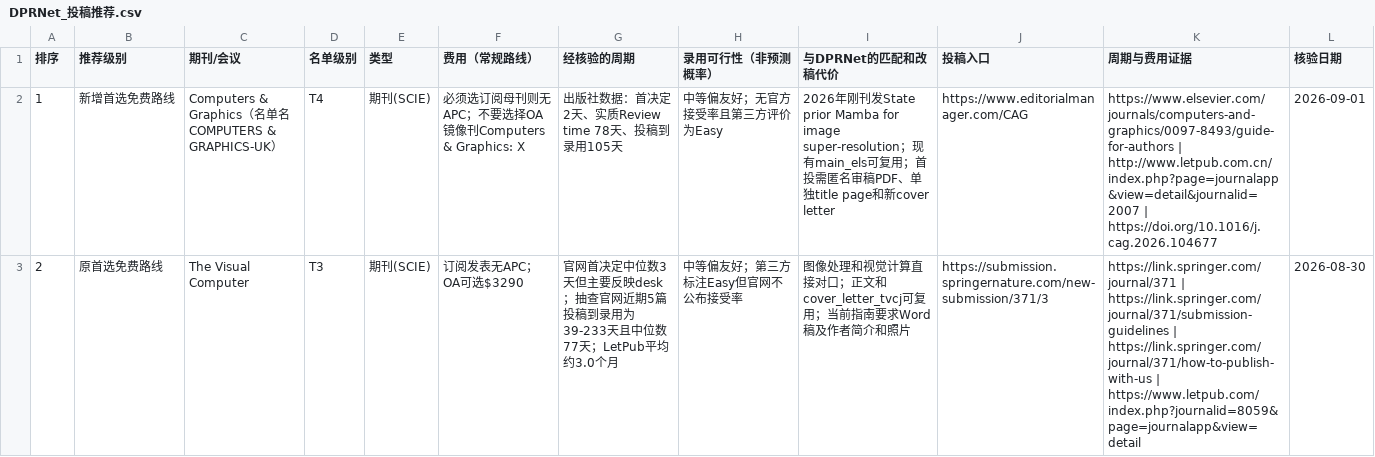
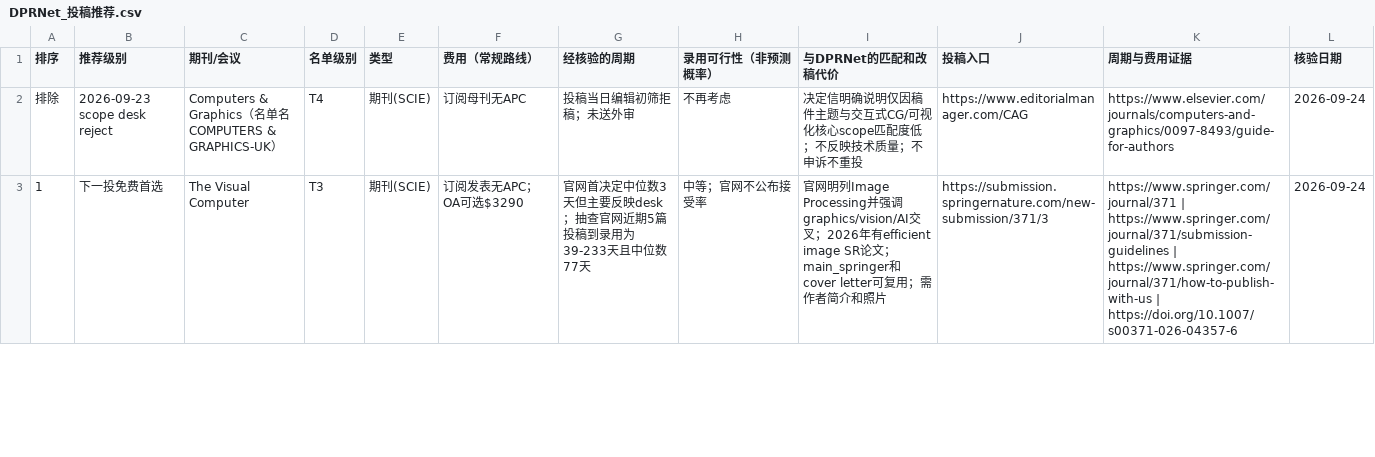
Before and after one commit to hainanhuang/DPRNet, a CSV file: DPRNet_投稿推荐.csv, drawn as a sheet; only a part is shown; the diff covers the shown part only.

```diff
--- a/DPRNet_投稿推荐.csv
+++ b/DPRNet_投稿推荐.csv
@@ -1,3 +1,3 @@
 排序,推荐级别,期刊/会议,名单级别,类型,费用（常规路线）,经核验的周期,录用可行性（非预测概率）,与DPRNet的匹配和改稿代价,投稿入口,周期与费用证据,核验日期
-1,新增首选免费路线,Computers & Graphics（名单名COMPUTERS & GRAPHICS-UK）,T4,期刊(SCIE),必须选订阅母刊则无APC；不要选择OA镜像刊Computers & Graphics: X,出版社数据：首决定2天、实质Review time 78天、投稿到录用105天,中等偏友好；无官方接受率且第三方评价为Easy,2026年刚刊发State prior Mamba for image super-resolution；现有main_els可复用；首投需匿名审稿PDF、单独title page和新cover letter,https://www.editorialmanager.com/CAG,https://www.elsevier.com/journals/computers-and-graphics/0097-8493/guide-for-authors | http://www.letpub.com.cn/index.php?page=journalapp&view=detail&journalid=2007 | https://doi.org/10.1016/j.cag.2026.104677,2026-09-01
-2,原首选免费路线,The Visual Computer,T3,期刊(SCIE),订阅发表无APC；OA可选$3290,官网首决定中位数3天但主要反映desk；抽查官网近期5篇投稿到录用为39-233天且中位数77天；LetPub平均约3.0个月,中等偏友好；第三方标注Easy但官网不公布接受率,图像处理和视觉计算直接对口；正文和cover_letter_tvcj可复用；当前指南要求Word稿及作者简介和照片,https://submission.springernature.com/new-submission/371/3,https://link.springer.com/journal/371 | https://link.springer.com/journal/371/submission-guidelines | https://link.springer.com/journal/371/how-to-publish-with-us | https://www.letpub.com/index.php?journalid=8059&page=journalapp&view=detail,2026-08-30
+排除,2026-09-23 scope desk reject,Computers & Graphics（名单名COMPUTERS & GRAPHICS-UK）,T4,期刊(SCIE),订阅母刊无APC,投稿当日编辑初筛拒稿；未送外审,不再考虑,决定信明确说明仅因稿件主题与交互式CG/可视化核心scope匹配度低；不反映技术质量；不申诉不重投,https://www.editorialmanager.com/CAG,https://www.elsevier.com/journals/computers-and-graphics/0097-8493/guide-for-authors,2026-09-24
+1,下一投免费首选,The Visual Computer,T3,期刊(SCIE),订阅发表无APC；OA可选$3290,官网首决定中位数3天但主要反映desk；抽查官网近期5篇投稿到录用为39-233天且中位数77天,中等；官网不公布接受率,官网明列Image Processing并强调graphics/vision/AI交叉；2026年有efficient image SR论文；main_springer和cover letter可复用；需作者简介和照片,https://submission.springernature.com/new-submission/371/3,https://www.springer.com/journal/371 | https://www.springer.com/journal/371/submission-guidelines | https://www.springer.com/journal/371/how-to-publish-with-us | https://doi.org/10.1007/s00371-026-04357-6,2026-09-24
```
Also changed, not shown: 17 edited cells elsewhere in this file, 34 other files.
